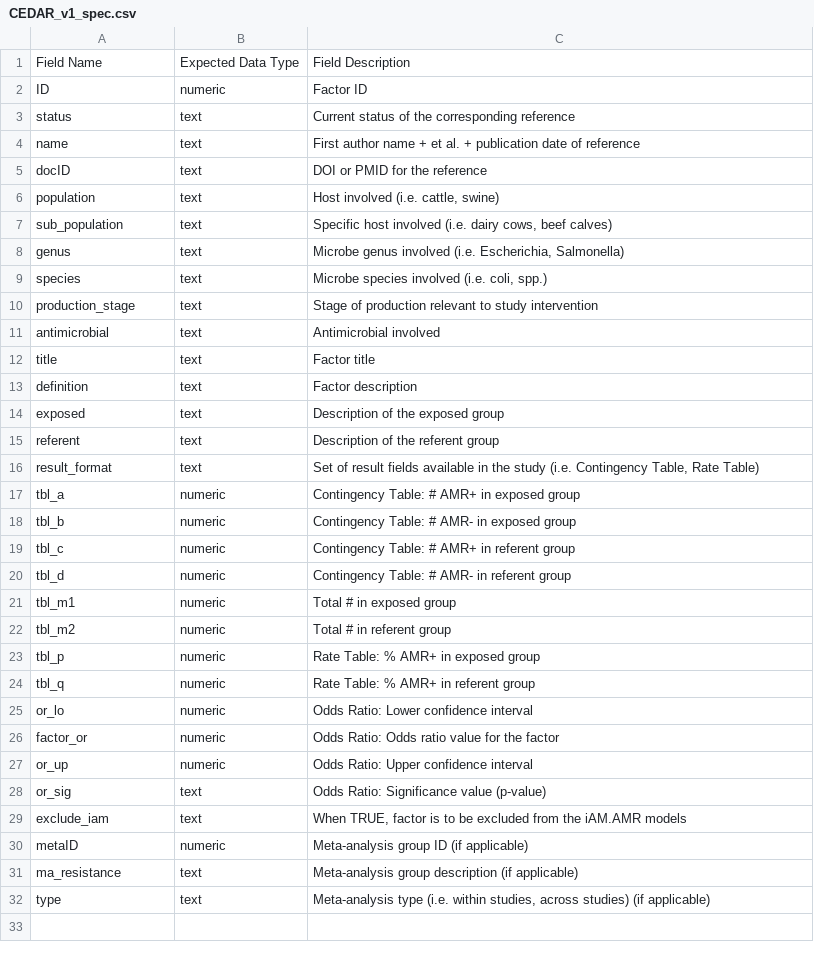
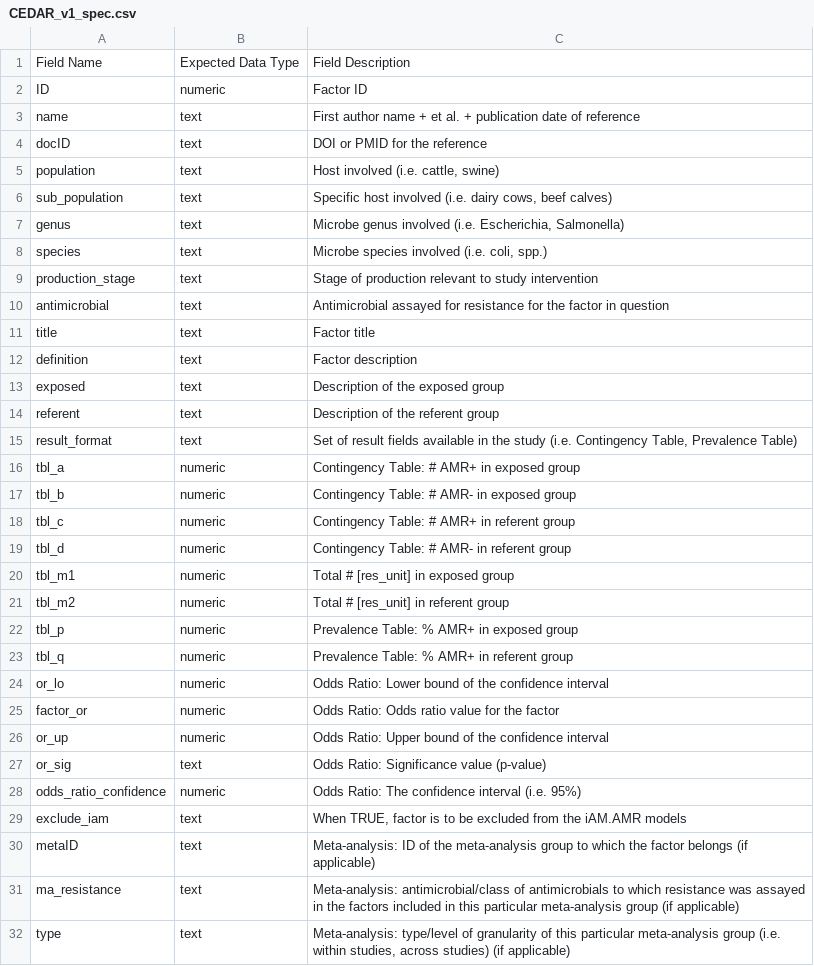
Before and after one commit to iAM-AMR/iAM.AMR.DOC, a CSV file: source/data_extraction/CEDAR_v1_spec.csv, drawn as a sheet.

```diff
--- a/source/data_extraction/CEDAR_v1_spec.csv
+++ b/source/data_extraction/CEDAR_v1_spec.csv
@@ -2,3 +2,2 @@ Field Name,Expected Data Type,Field Description
 ID,numeric,Factor ID
-status,text,Current status of the corresponding reference
 name,text,First author name + et al. + publication date of reference
@@ -10,3 +9,3 @@ species,text,"Microbe species involved (i.e. coli, spp.)"
 production_stage,text,Stage of production relevant to study intervention
-antimicrobial,text,Antimicrobial involved
+antimicrobial,text,Antimicrobial assayed for resistance for the factor in question
 title,text,Factor title
@@ -15,3 +14,3 @@ exposed,text,Description of the exposed group
 referent,text,Description of the referent group
-result_format,text,"Set of result fields available in the study (i.e. Contingency Table, Rate Table)"
+result_format,text,"Set of result fields available in the study (i.e. Contingency Table, Prevalence Table)"
 tbl_a,numeric,Contingency Table: # AMR+ in exposed group
@@ -20,13 +19,14 @@ tbl_c,numeric,Contingency Table: # AMR+ in referent group
 tbl_d,numeric,Contingency Table: # AMR- in referent group
-tbl_m1,numeric,Total # in exposed group
-tbl_m2,numeric,Total # in referent group
-tbl_p,numeric,Rate Table: % AMR+ in exposed group
-tbl_q,numeric,Rate Table: % AMR+ in referent group
-or_lo,numeric,Odds Ratio: Lower confidence interval
+tbl_m1,numeric,Total # [res_unit] in exposed group
+tbl_m2,numeric,Total # [res_unit] in referent group
+tbl_p,numeric,Prevalence Table: % AMR+ in exposed group
+tbl_q,numeric,Prevalence Table: % AMR+ in referent group
+or_lo,numeric,Odds Ratio: Lower bound of the confidence interval
 factor_or,numeric,Odds Ratio: Odds ratio value for the factor
-or_up,numeric,Odds Ratio: Upper confidence interval
+or_up,numeric,Odds Ratio: Upper bound of the confidence interval
 or_sig,text,Odds Ratio: Significance value (p-value)
+odds_ratio_confidence,numeric,Odds Ratio: The confidence interval (i.e. 95%)
 exclude_iam,text,"When TRUE, factor is to be excluded from the iAM.AMR models"
-metaID,numeric,Meta-analysis group ID (if applicable)
-ma_resistance,text,Meta-analysis group description (if applicable)
-type,text,"Meta-analysis type (i.e. within studies, across studies) (if applicable)"
+metaID,text,Meta-analysis: ID of the meta-analysis group to which the factor belongs (if applicable)
+ma_resistance,text,Meta-analysis: antimicrobial/class of antimicrobials to which resistance was assayed in the factors included in this particular meta-analysis group (if applicable)
+type,text,"Meta-analysis: type/level of granularity of this particular meta-analysis group (i.e. within studies, across studies) (if applicable)"
```
Also changed, not shown: source/data_extraction/CEDAR_v1_output_ex.csv, source/data_extraction/CEDAR_v1_output_spec.csv, 16 other files.
